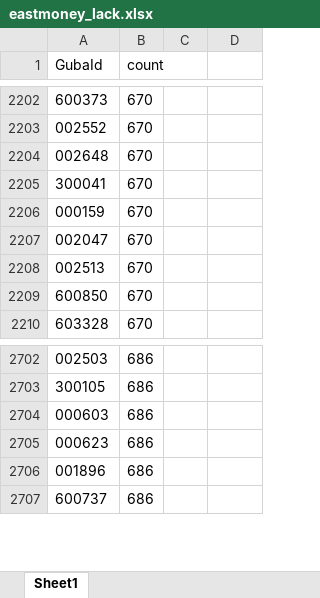
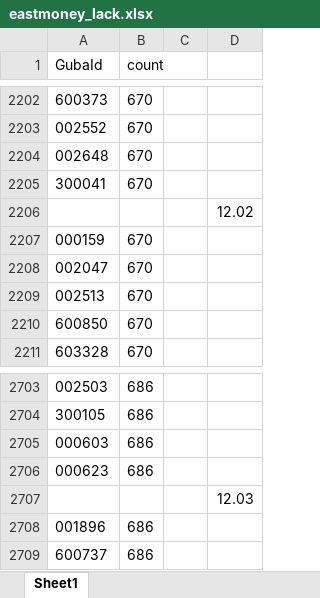
Before and after one commit to shadowmimosa/Workoo, an Excel workbook: now/eastmoney/eastmoney_lack.xlsx, sheet Sheet1, drawn as a sheet; only a part is shown, gaps mark what is left out; values as stored, in another font and other column widths than the file's, no borders; the diff names each change by its address in the sheet, - before the commit and + after, or states it on an @@ line.

```diff
--- a/now/eastmoney/eastmoney_lack.xlsx (sheet Sheet1)
+++ b/now/eastmoney/eastmoney_lack.xlsx (sheet Sheet1)
+row 2206:  |  |  | 12.02
+row 2707:  |  |  | 12.03
```
Also changed, not shown: 10 other files.
